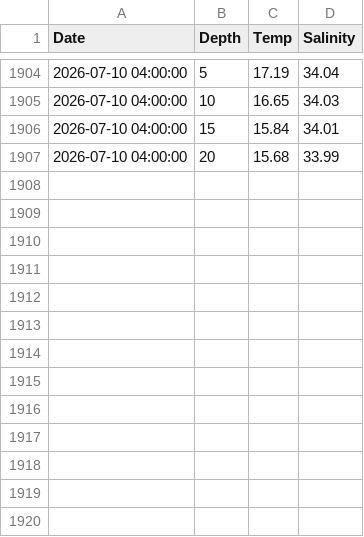
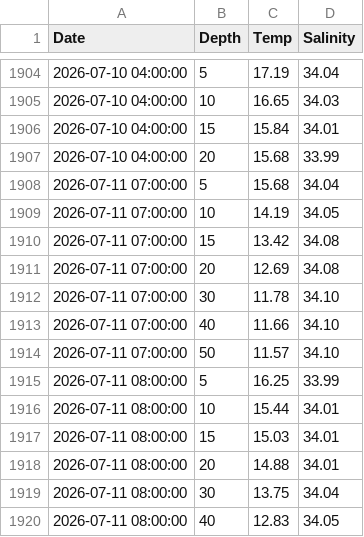
Before and after one commit to sharkbot952/temp_test, a CSV file: data/obs/2_sar.csv, drawn as a sheet; only a part is shown, gaps mark what is left out; the diff names each change by its address in the sheet, - before the commit and + after, or states it on an @@ line.

Commit message:
update

```diff
--- a/data/obs/2_sar.csv
+++ b/data/obs/2_sar.csv
+row 1908: 2026-07-11 07:00:00 | 5 | 15.68 | 34.04
+row 1909: 2026-07-11 07:00:00 | 10 | 14.19 | 34.05
+row 1910: 2026-07-11 07:00:00 | 15 | 13.42 | 34.08
+row 1911: 2026-07-11 07:00:00 | 20 | 12.69 | 34.08
+row 1912: 2026-07-11 07:00:00 | 30 | 11.78 | 34.10
+row 1913: 2026-07-11 07:00:00 | 40 | 11.66 | 34.10
+row 1914: 2026-07-11 07:00:00 | 50 | 11.57 | 34.10
+row 1915: 2026-07-11 08:00:00 | 5 | 16.25 | 33.99
+row 1916: 2026-07-11 08:00:00 | 10 | 15.44 | 34.01
+row 1917: 2026-07-11 08:00:00 | 15 | 15.03 | 34.01
+row 1918: 2026-07-11 08:00:00 | 20 | 14.88 | 34.01
+row 1919: 2026-07-11 08:00:00 | 30 | 13.75 | 34.04
+row 1920: 2026-07-11 08:00:00 | 40 | 12.83 | 34.05
```
